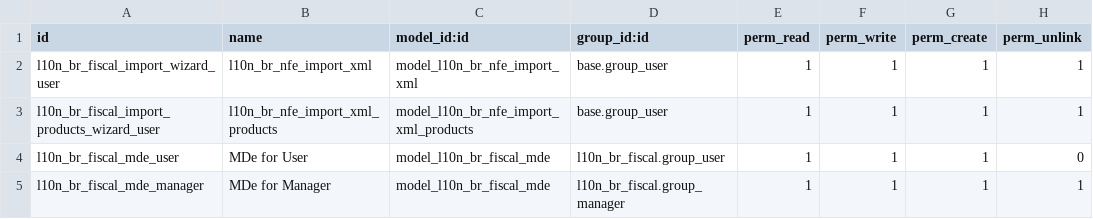
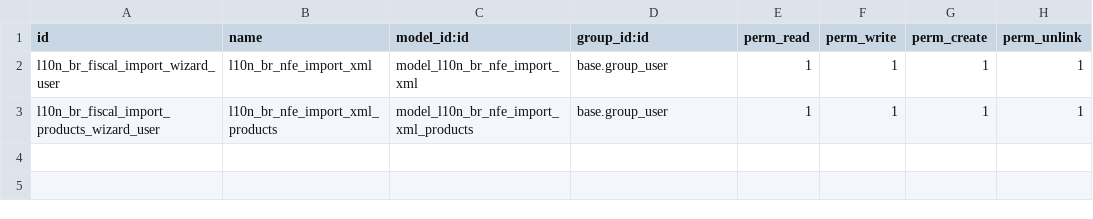
Before and after one commit to lmsis/l10n-brazil, a CSV file: l10n_br_nfe/security/ir.model.access.csv, drawn as a sheet; the diff names each change by its address in the sheet, - before the commit and + after, or states it on an @@ line.

Commit message:
[FIX] security ir model access

```diff
--- a/l10n_br_nfe/security/ir.model.access.csv
+++ b/l10n_br_nfe/security/ir.model.access.csv
-row 4: l10n_br_fiscal_mde_user | MDe for User | model_l10n_br_fiscal_mde | l10n_br_fiscal.group_user | 1 | 1 | 1 | 0
-row 5: l10n_br_fiscal_mde_manager | MDe for Manager | model_l10n_br_fiscal_mde | l10n_br_fiscal.group_manager | 1 | 1 | 1 | 1
```
Also changed, not shown: 1 other file.
